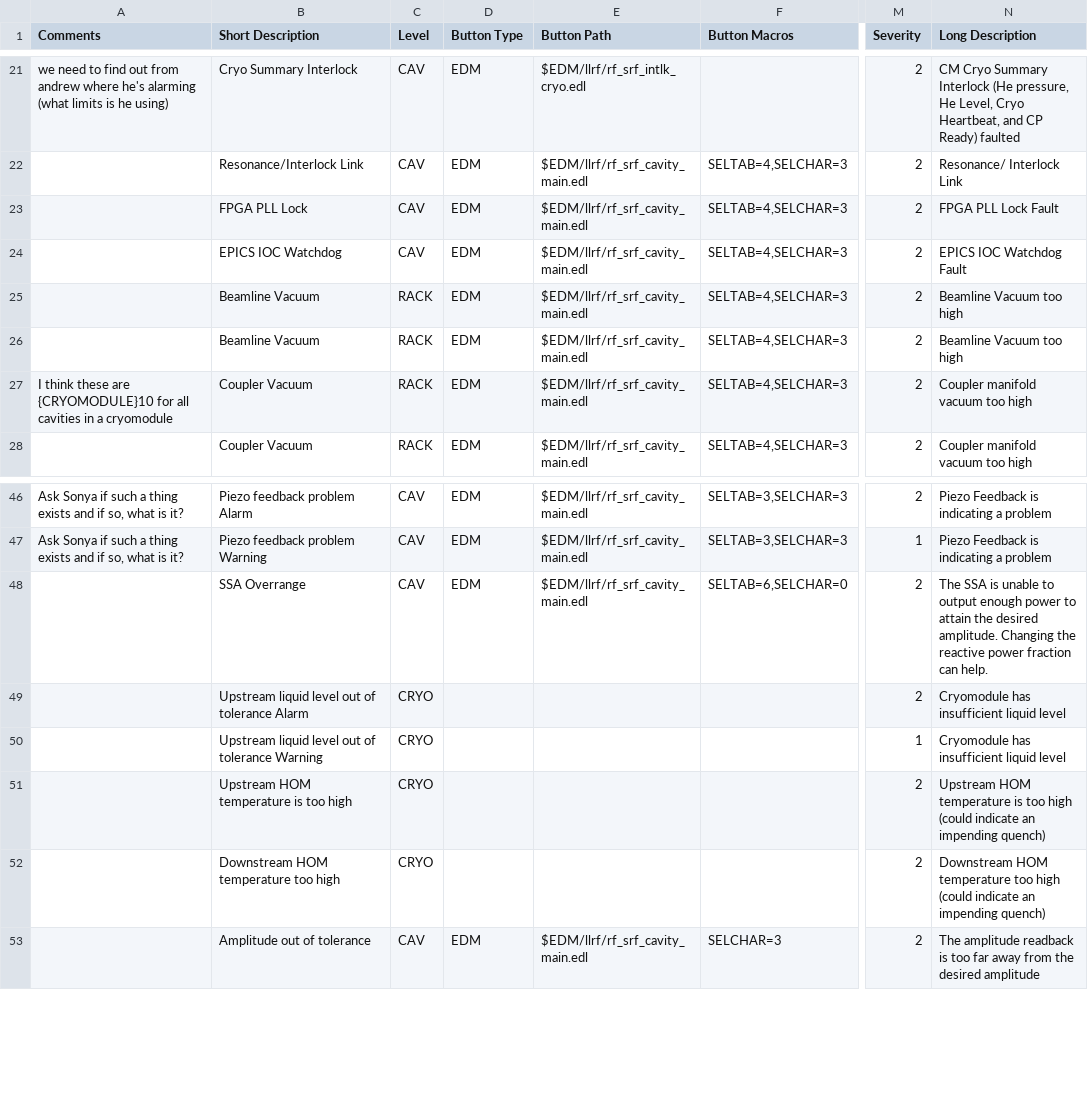
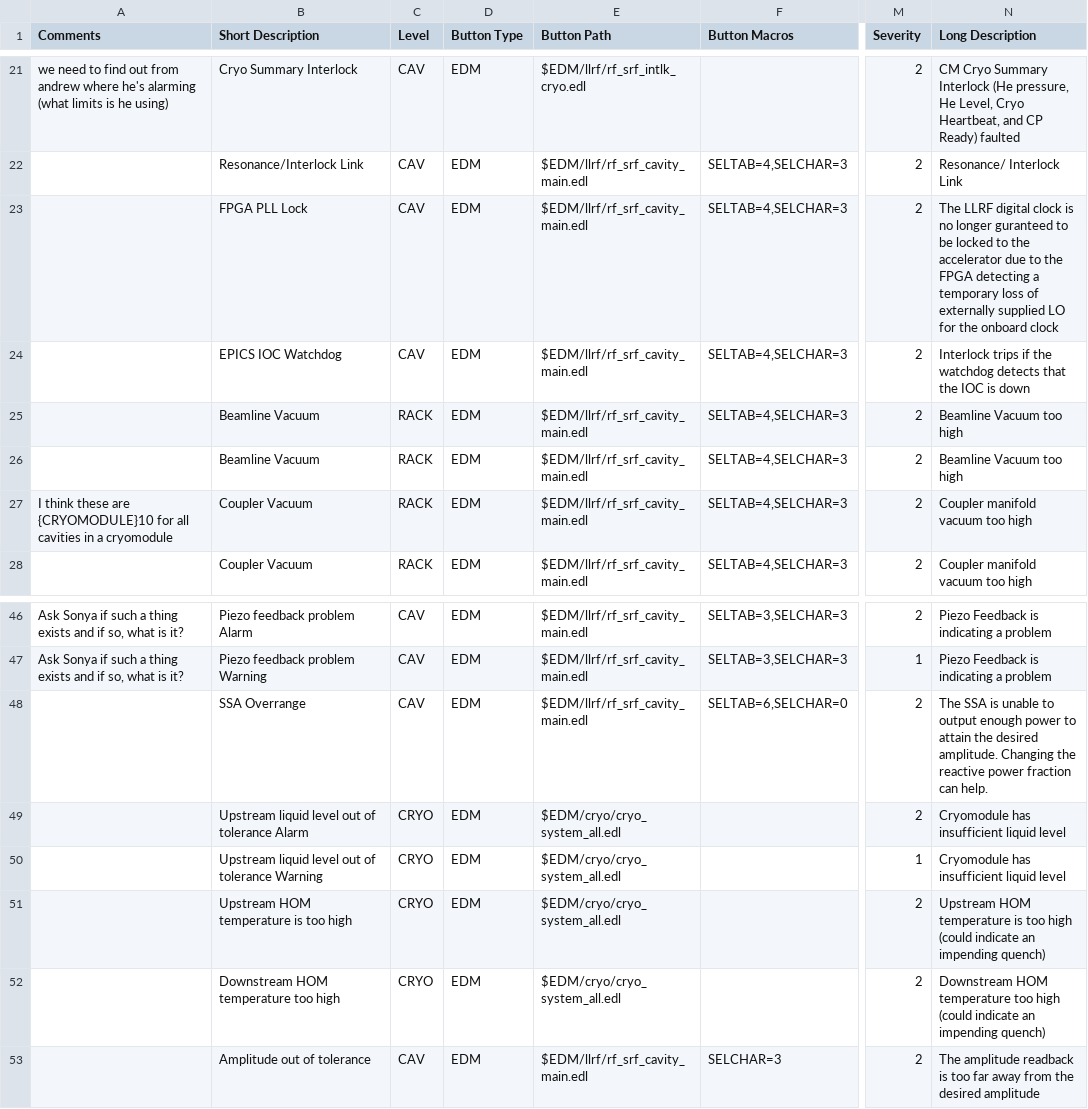
Before and after one commit to slaclab/cavityDisplay, a CSV file: faults.csv, drawn as a sheet; only a part is shown, gaps mark what is left out; the diff names each change by its address in the sheet, - before the commit and + after, or states it on an @@ line.

Commit message:
Updated fault spreadsheet with cryo pv button paths

```diff
--- a/faults.csv
+++ b/faults.csv
-N23 (Long Description): FPGA PLL Lock Fault
+N23 (Long Description): The LLRF digital clock is no longer guranteed to be locked to the accelerator due to the FPGA detecting a temporary loss of externally supplied LO for the onboard clock
-N24 (Long Description): EPICS IOC Watchdog Fault
+N24 (Long Description): Interlock trips if the watchdog detects that the IOC is down
-D49:D52 (Button Type): (empty)
+D49:D52 (Button Type): EDM
-E49:E52 (Button Path): (empty)
+E49:E52 (Button Path): $EDM/cryo/cryo_system_all.edl
```
